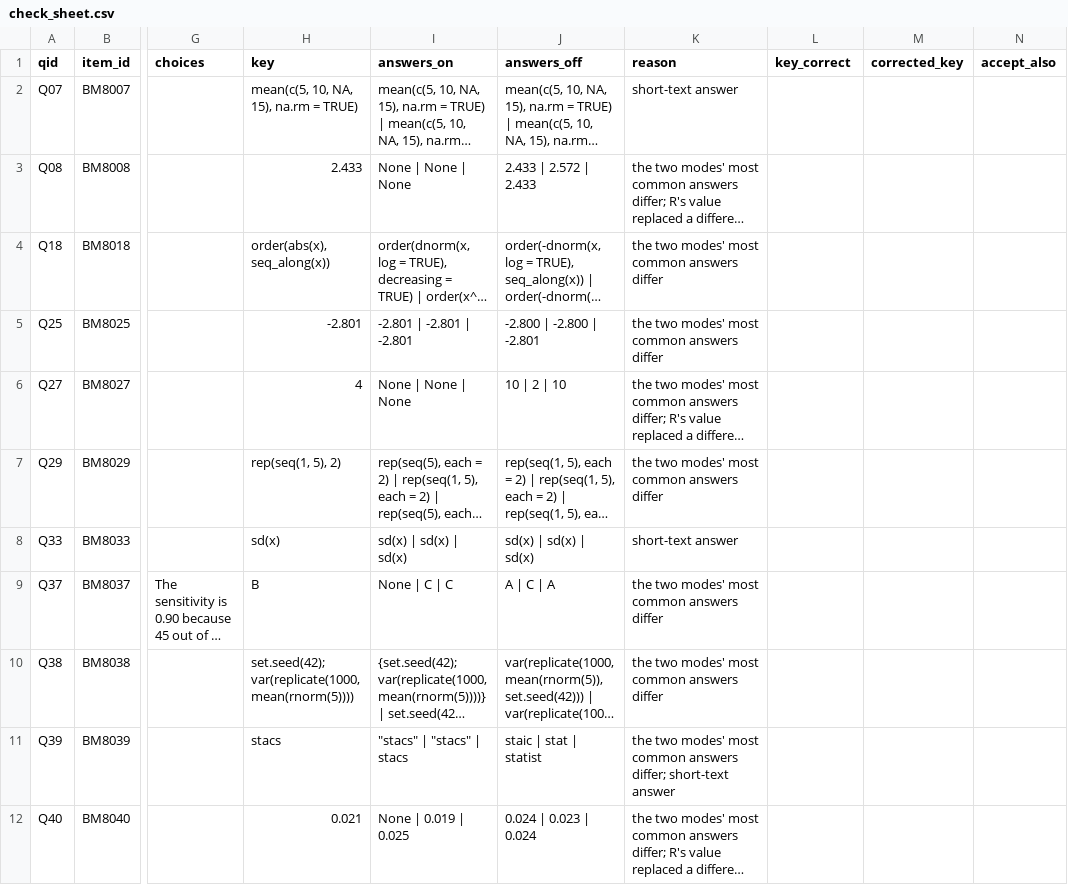
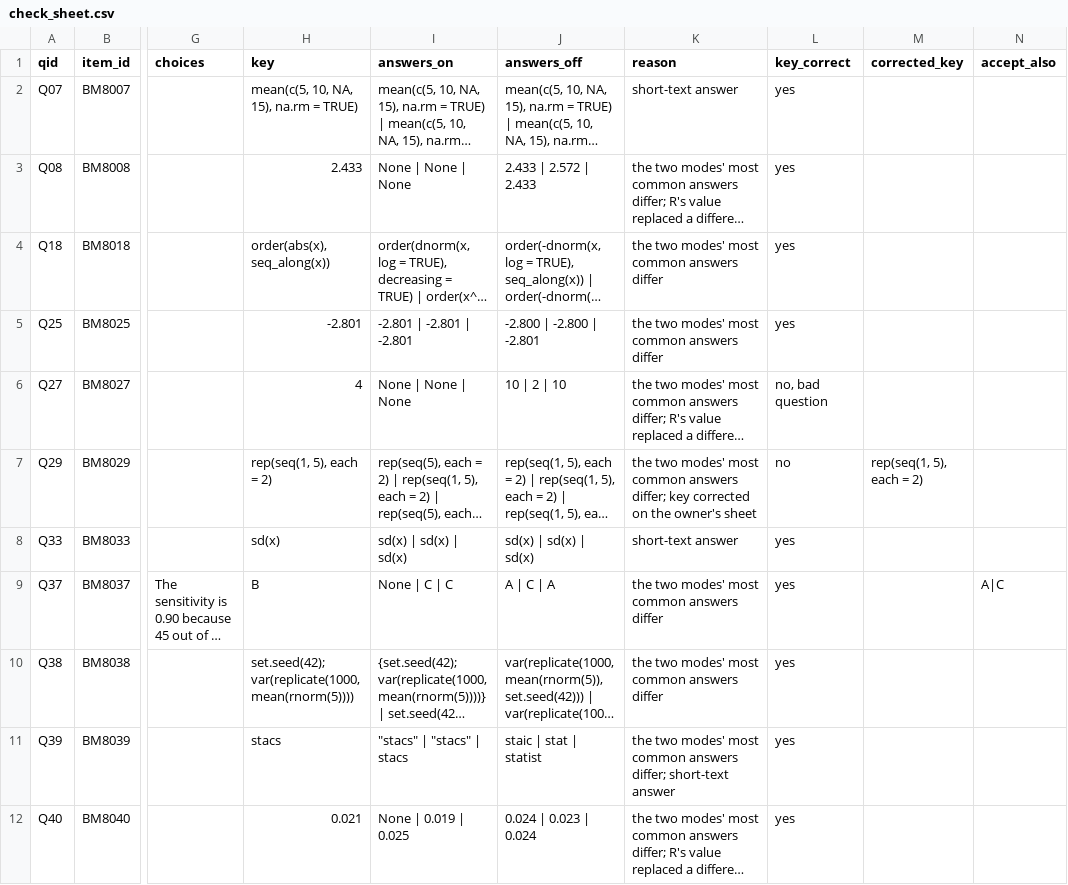
Before and after one commit to jaxsonbugg/masters-project, a CSV file: results/thinking_check/2026-11-19_stageK_job287/check_sheet.csv, drawn as a sheet; only a part is shown, gaps mark what is left out; long unchanged cells end in …; the diff names each change by its address in the sheet, - before the commit and + after, or states it on an @@ line.

```diff
--- a/results/thinking_check/2026-11-19_stageK_job287/check_sheet.csv
+++ b/results/thinking_check/2026-11-19_stageK_job287/check_sheet.csv
-L2:L5 (key_correct): (empty)
+L2:L5 (key_correct): yes
-L6 (key_correct): (empty)
+L6 (key_correct): no, bad question
-H7 (key): rep(seq(1, 5), 2)
+H7 (key): rep(seq(1, 5), each = 2)
-K7 (reason): …common answers differ
+K7 (reason): …common answers differ; key corrected on the owner's sheet
-L7 (key_correct): (empty)
+L7 (key_correct): no
-M7 (corrected_key): (empty)
+M7 (corrected_key): rep(seq(1, 5), each = 2)
-L8:L12 (key_correct): (empty)
+L8:L12 (key_correct): yes
-N9 (accept_also): (empty)
+N9 (accept_also): A|C
```
Also changed, not shown: 3 other files.
